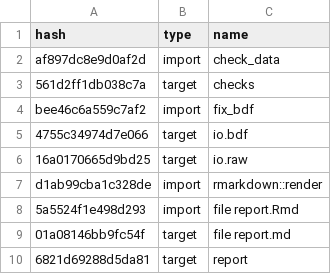
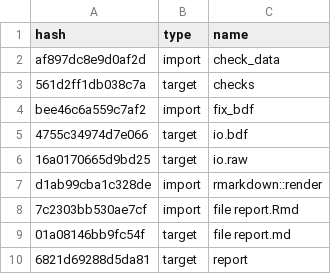
Before and after one commit to ecoFw/review_mrio-land, a CSV file: drake_cache.csv, drawn as a sheet.

```diff
--- a/drake_cache.csv
+++ b/drake_cache.csv
@@ -7,3 +7,3 @@ bee46c6a559c7af2,import,fix_bdf
 d1ab99cba1c328de,import,rmarkdown::render
-5a5524f1e498d293,import,file report.Rmd
+7c2303bb530ae7cf,import,file report.Rmd
 01a08146bb9fc54f,target,file report.md
```
Also changed, not shown: 2 other files.
